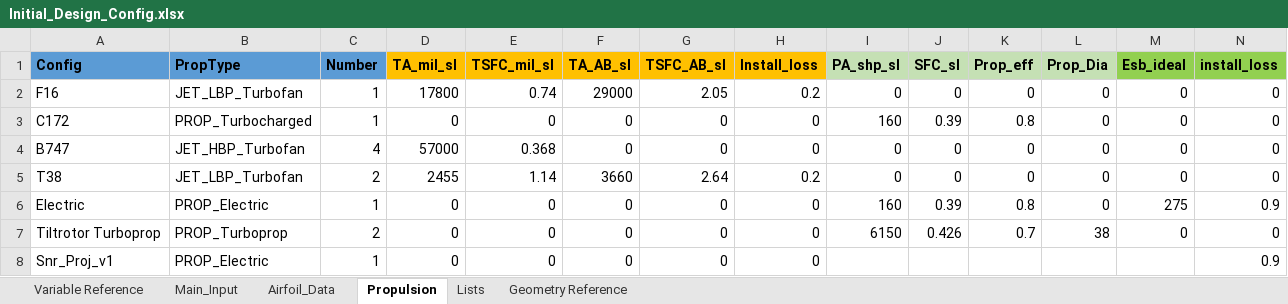
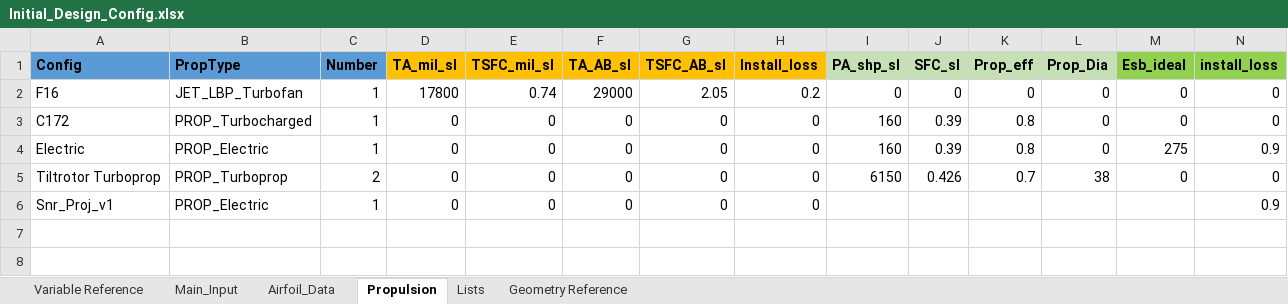
Before and after one commit to NoahJudelson/Team06_SeniorProj, an Excel workbook: AES-AircraftDesignToolbox-ASEN4138_Spr26_Feb23_Update/MAIN/Input Excel Sheets/Design Configurations/Initial_Design_Config.xlsx, sheet Propulsion, drawn as a sheet; only a part is shown; values as stored, in another font and other column widths than the file's, no borders; rows hold the shown columns only; the diff names each change by its address in the sheet, - before the commit and + after, or states it on an @@ line.

```diff
--- a/AES-AircraftDesignToolbox-ASEN4138_Spr26_Feb23_Update/MAIN/Input Excel Sheets/Design Configurations/Initial_Design_Config.xlsx (sheet Propulsion)
+++ b/AES-AircraftDesignToolbox-ASEN4138_Spr26_Feb23_Update/MAIN/Input Excel Sheets/Design Configurations/Initial_Design_Config.xlsx (sheet Propulsion)
-row 4: B747 | JET_HBP_Turbofan | 4 | 57000 | 0.368 | 0 | 0 | 0 | 0 | 0 | 0 | 0 | 0 | 0
-row 5: T38 | JET_LBP_Turbofan | 2 | 2455 | 1.14 | 3660 | 2.64 | 0.2 | 0 | 0 | 0 | 0 | 0 | 0
```
Also changed, not shown: sheet Airfoil_Data, sheet Main_Input, formulas that keep their value.
